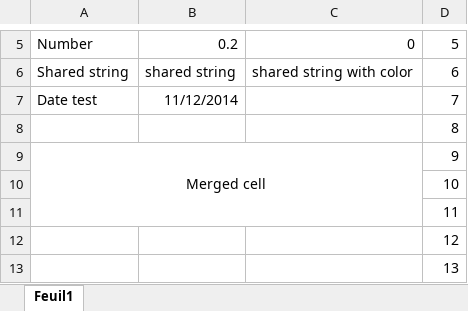
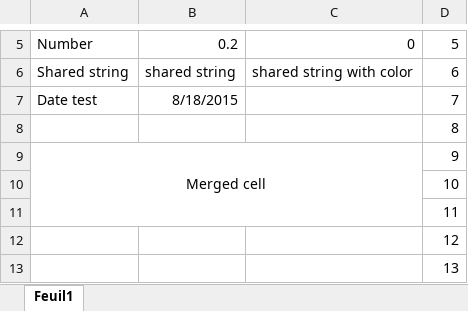
Before and after one commit to renebigot/XlsxReaderWriter, an Excel workbook: XlsxReaderWriterTests/testWorkbook.xlsx, sheet Feuil1, drawn as a sheet; only a part is shown, gaps mark what is left out; values as stored, in another font and other column widths than the file's, no borders; charts and pictures not drawn; the diff covers the shown part only; the diff names each change by its address in the sheet, - before the commit and + after, or states it on an @@ line.

```diff
--- a/XlsxReaderWriterTests/testWorkbook.xlsx (sheet Feuil1)
+++ b/XlsxReaderWriterTests/testWorkbook.xlsx (sheet Feuil1)
-B7: 11/12/2014
+B7: 8/18/2015
```
Also changed, not shown: 937 added rows elsewhere in this sheet, 1 other file.
